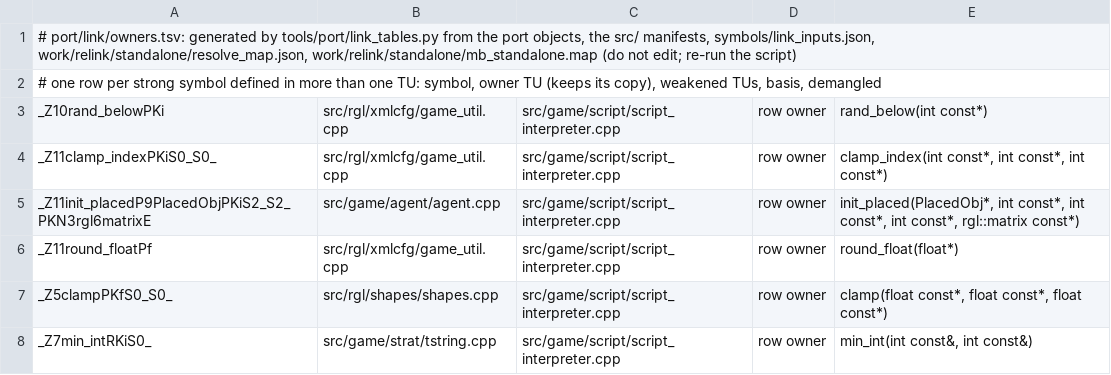
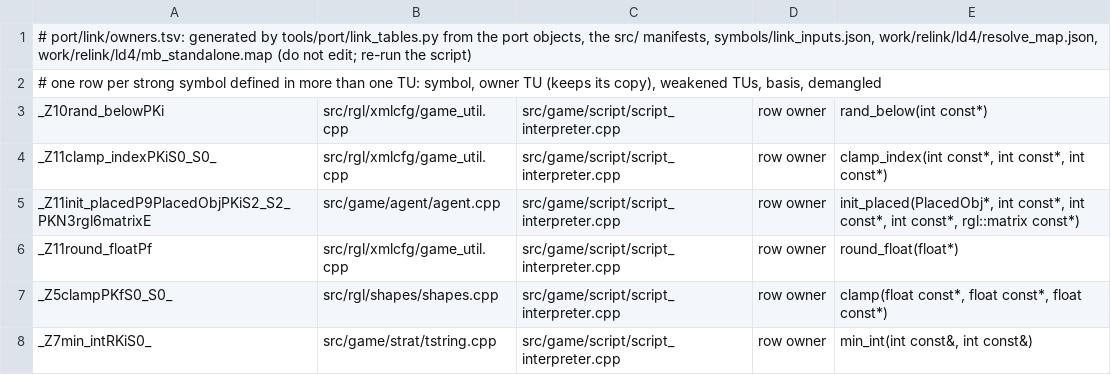
Before and after one commit to NoahBPeterson/mountandblade-decomp, a TSV file: port/link/owners.tsv, drawn as a sheet; only a part is shown.

```diff
--- a/port/link/owners.tsv
+++ b/port/link/owners.tsv
@@ -1,2 +1,2 @@
-# port/link/owners.tsv: generated by tools/port/link_tables.py from the port objects, the src/ manifests, symbols/link_inputs.json, work/relink/standalone/resolve_map.json, work/relink/standalone/mb_standalone.map (do not edit; re-run the script)
+# port/link/owners.tsv: generated by tools/port/link_tables.py from the port objects, the src/ manifests, symbols/link_inputs.json, work/relink/ld4/resolve_map.json, work/relink/ld4/mb_standalone.map (do not edit; re-run the script)
 # one row per strong symbol defined in more than one TU: symbol, owner TU (keeps its copy), weakened TUs, basis, demangled
```
Also changed, not shown: port/link/macos-arm64/owners.tsv, 13 other files.
